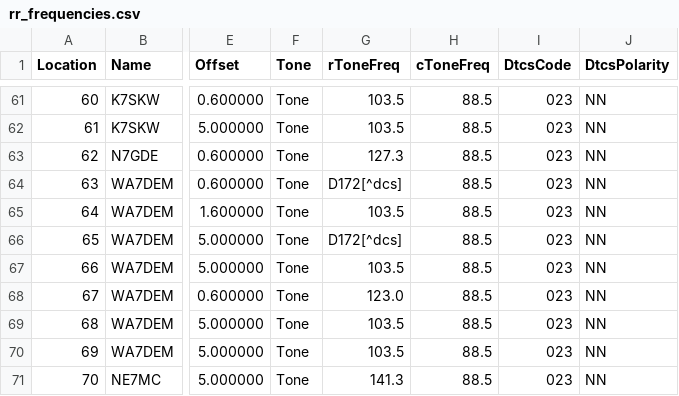
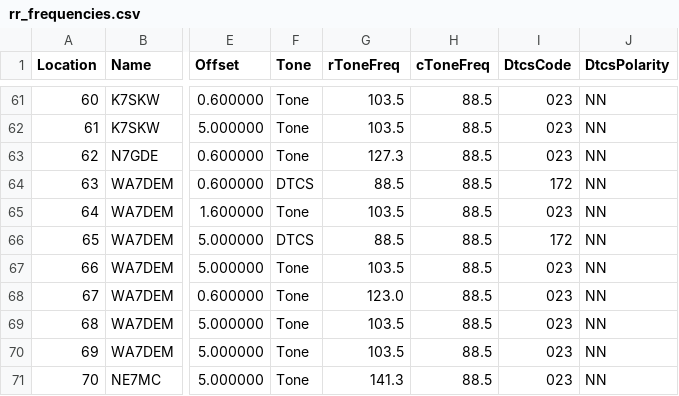
Before and after one commit to QCaudron/repeater_roundabout, a CSV file: assets/rr_frequencies.csv, drawn as a sheet; only a part is shown, gaps mark what is left out; the diff names each change by its address in the sheet, - before the commit and + after, or states it on an @@ line.

```diff
--- a/assets/rr_frequencies.csv
+++ b/assets/rr_frequencies.csv
-F64 (Tone): Tone
+F64 (Tone): DTCS
-G64 (rToneFreq): D172[^dcs]
+G64 (rToneFreq): 88.5
-I64 (DtcsCode): 023
+I64 (DtcsCode): 172
-F66 (Tone): Tone
+F66 (Tone): DTCS
-G66 (rToneFreq): D172[^dcs]
+G66 (rToneFreq): 88.5
-I66 (DtcsCode): 023
+I66 (DtcsCode): 172
```
Also changed, not shown: 2 other files.
